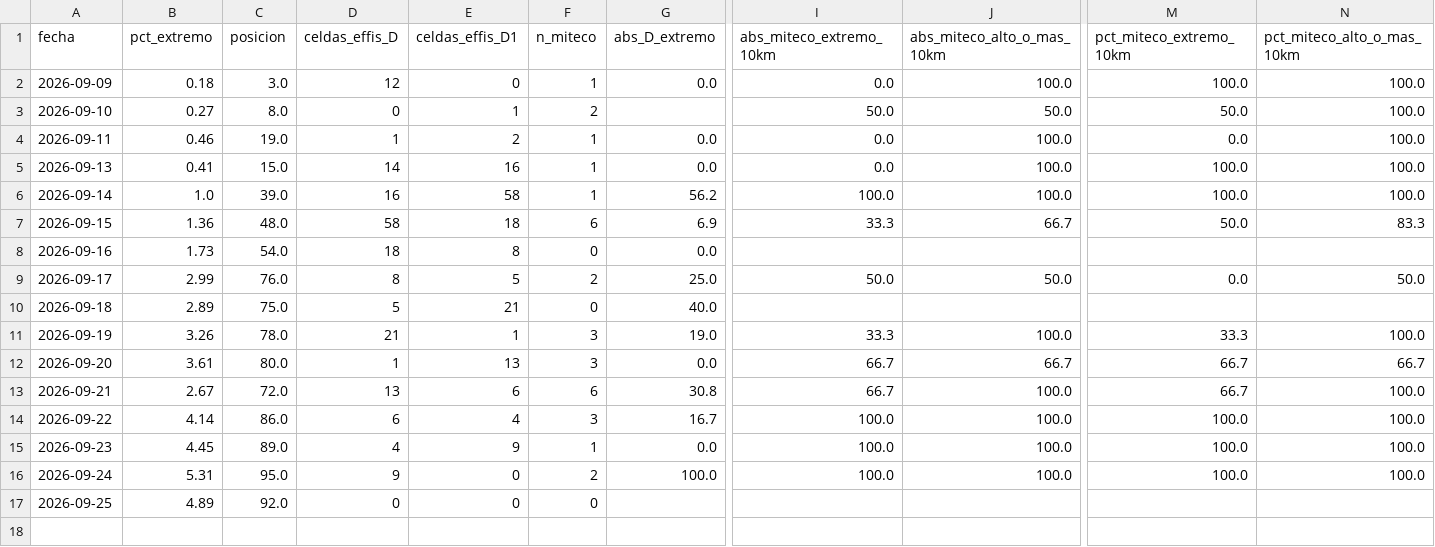
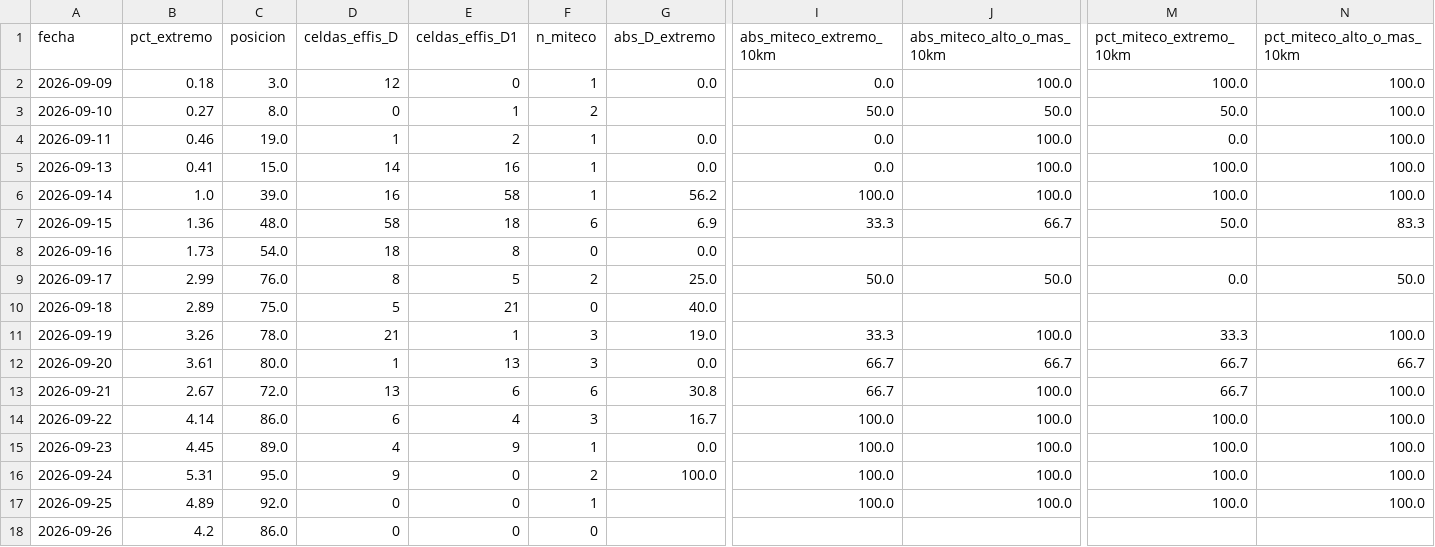
Before and after one commit to JuanUtrilla/tfm-riesgo-incendios, a CSV file: publicado/verificacion.csv, drawn as a sheet; only a part is shown, gaps mark what is left out; rows hold the shown columns only; the diff names each change by its address in the sheet, - before the commit and + after, or states it on an @@ line.

```diff
--- a/publicado/verificacion.csv
+++ b/publicado/verificacion.csv
-F17 (n_miteco): 0
+F17 (n_miteco): 1
-I17 (abs_miteco_extremo_10km): (empty)
+I17 (abs_miteco_extremo_10km): 100.0
-J17 (abs_miteco_alto_o_mas_10km): (empty)
+J17 (abs_miteco_alto_o_mas_10km): 100.0
-M17 (pct_miteco_extremo_10km): (empty)
+M17 (pct_miteco_extremo_10km): 100.0
-N17 (pct_miteco_alto_o_mas_10km): (empty)
+N17 (pct_miteco_alto_o_mas_10km): 100.0
+row 18: 2026-09-26 | 4.2 | 86.0 | 0 | 0 | 0
```
Also changed, not shown: 24 other files.
